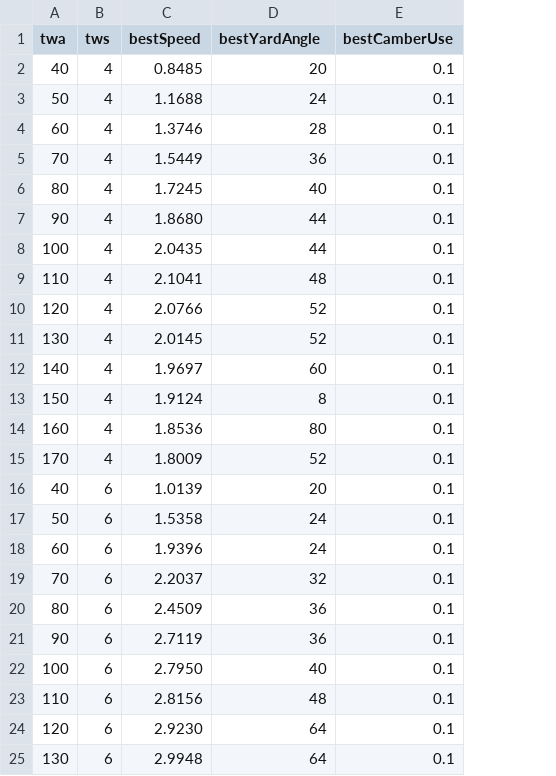
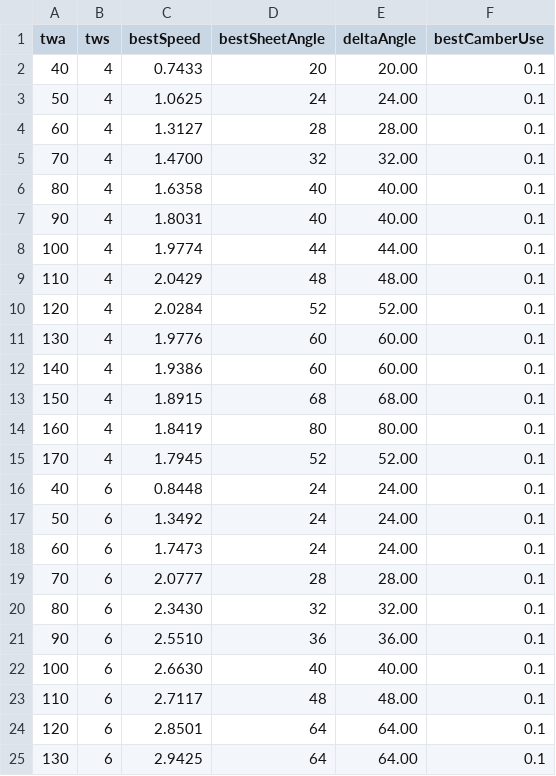
Before and after one commit to Luster79/SimPjoa, a CSV file: out/polar.csv, drawn as a sheet; only a part is shown; the diff covers the shown part only; the diff names each change by its address in the sheet, - before the commit and + after, or states it on an @@ line.

```diff
--- a/out/polar.csv
+++ b/out/polar.csv
+column E (deltaAngle), rows 2-25: 20.00 | 24.00 | 28.00 | 32.00 | 40.00 | 40.00 | 44.00 | 48.00 | 52.00 | 60.00 | 60.00 | 68.00 | 80.00 | 52.00 | 24.00 | 24.00 | 24.00 | 28.00 | 32.00 | 36.00 | 40.00 | 48.00 | 64.00 | 64.00
-D1: bestYardAngle
+D1: bestSheetAngle
-C2 (bestSpeed): 0.8485
+C2 (bestSpeed): 0.7433
-C3 (bestSpeed): 1.1688
+C3 (bestSpeed): 1.0625
-C4 (bestSpeed): 1.3746
+C4 (bestSpeed): 1.3127
-C5 (bestSpeed): 1.5449
+C5 (bestSpeed): 1.4700
-D5 (bestSheetAngle): 36
+D5 (bestSheetAngle): 32
-C6 (bestSpeed): 1.7245
+C6 (bestSpeed): 1.6358
-C7 (bestSpeed): 1.8680
+C7 (bestSpeed): 1.8031
-D7 (bestSheetAngle): 44
+D7 (bestSheetAngle): 40
-C8 (bestSpeed): 2.0435
+C8 (bestSpeed): 1.9774
-C9 (bestSpeed): 2.1041
+C9 (bestSpeed): 2.0429
-C10 (bestSpeed): 2.0766
+C10 (bestSpeed): 2.0284
-C11 (bestSpeed): 2.0145
+C11 (bestSpeed): 1.9776
-D11 (bestSheetAngle): 52
+D11 (bestSheetAngle): 60
-C12 (bestSpeed): 1.9697
+C12 (bestSpeed): 1.9386
-C13 (bestSpeed): 1.9124
+C13 (bestSpeed): 1.8915
-D13 (bestSheetAngle): 8
+D13 (bestSheetAngle): 68
-C14 (bestSpeed): 1.8536
+C14 (bestSpeed): 1.8419
-C15 (bestSpeed): 1.8009
+C15 (bestSpeed): 1.7945
-C16 (bestSpeed): 1.0139
+C16 (bestSpeed): 0.8448
-D16 (bestSheetAngle): 20
+D16 (bestSheetAngle): 24
-C17 (bestSpeed): 1.5358
+C17 (bestSpeed): 1.3492
-C18 (bestSpeed): 1.9396
+C18 (bestSpeed): 1.7473
-C19 (bestSpeed): 2.2037
+C19 (bestSpeed): 2.0777
-D19 (bestSheetAngle): 32
+D19 (bestSheetAngle): 28
-C20 (bestSpeed): 2.4509
+C20 (bestSpeed): 2.3430
-D20 (bestSheetAngle): 36
+D20 (bestSheetAngle): 32
-C21 (bestSpeed): 2.7119
+C21 (bestSpeed): 2.5510
-C22 (bestSpeed): 2.7950
+C22 (bestSpeed): 2.6630
-C23 (bestSpeed): 2.8156
+C23 (bestSpeed): 2.7117
-C24 (bestSpeed): 2.9230
+C24 (bestSpeed): 2.8501
-C25 (bestSpeed): 2.9948
+C25 (bestSpeed): 2.9425
```
Also changed, not shown: 1 added row, 1 removed row and 22 edited cells elsewhere in this file, 28 other files.
